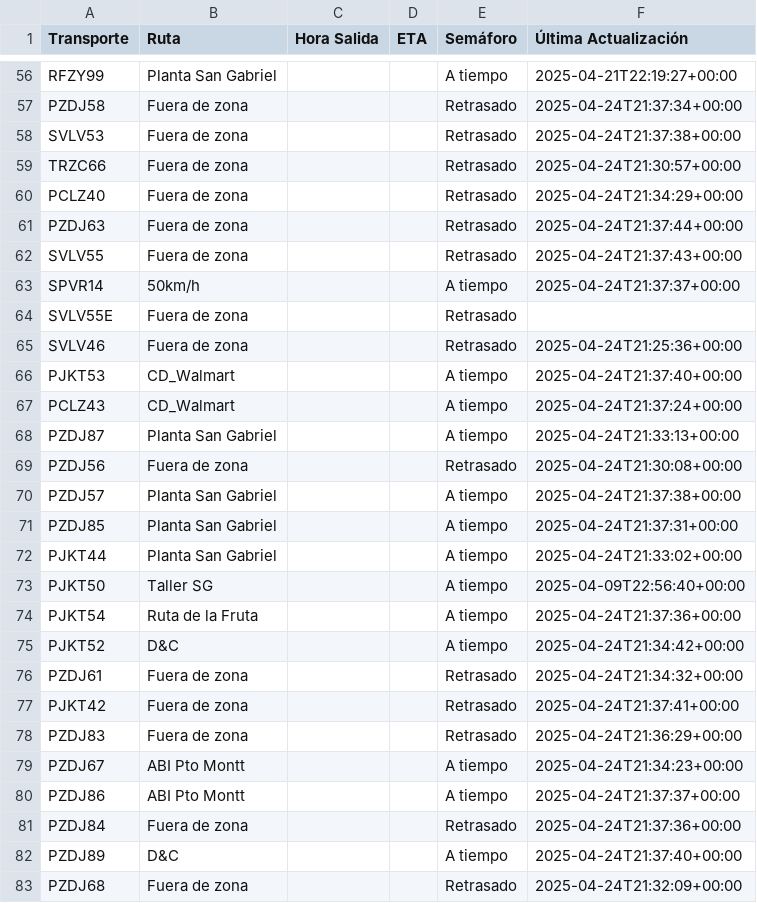
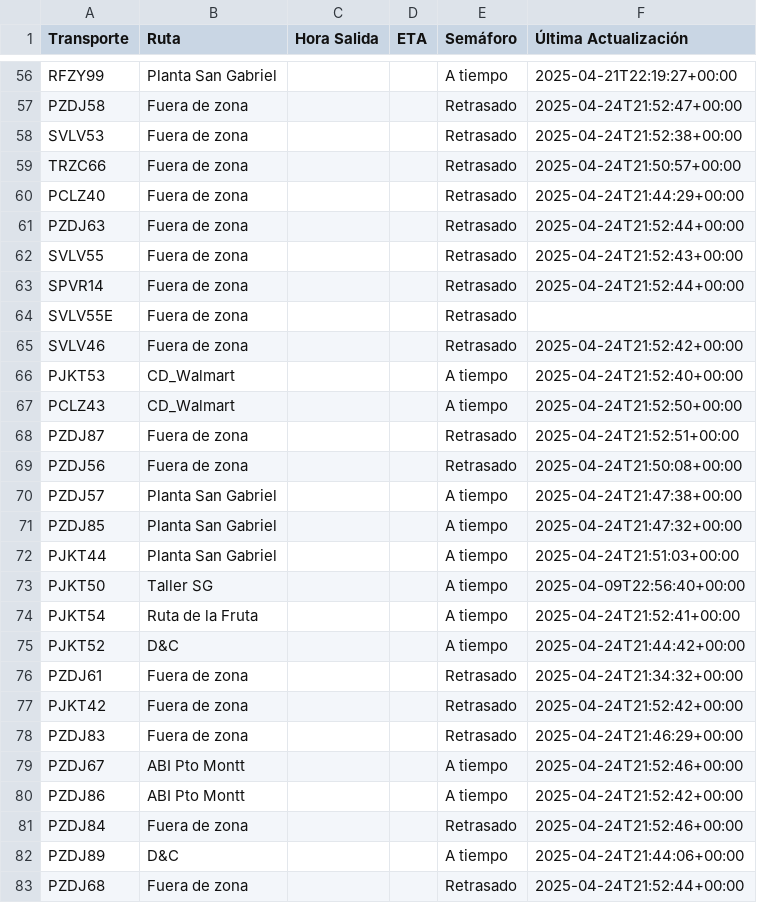
Before and after one commit to ErhickDiaz/Semaforo, a CSV file: viajes.csv, drawn as a sheet; only a part is shown, gaps mark what is left out; the diff covers the shown part only; the diff names each change by its address in the sheet, - before the commit and + after, or states it on an @@ line.

Commit message:
Actualización automática de viajes.csv

```diff
--- a/viajes.csv
+++ b/viajes.csv
-F57 (Última Actualización): 2025-04-24T21:37:34+00:00
+F57 (Última Actualización): 2025-04-24T21:52:47+00:00
-F58 (Última Actualización): 2025-04-24T21:37:38+00:00
+F58 (Última Actualización): 2025-04-24T21:52:38+00:00
-F59 (Última Actualización): 2025-04-24T21:30:57+00:00
+F59 (Última Actualización): 2025-04-24T21:50:57+00:00
-F60 (Última Actualización): 2025-04-24T21:34:29+00:00
+F60 (Última Actualización): 2025-04-24T21:44:29+00:00
-F61 (Última Actualización): 2025-04-24T21:37:44+00:00
+F61 (Última Actualización): 2025-04-24T21:52:44+00:00
-F62 (Última Actualización): 2025-04-24T21:37:43+00:00
+F62 (Última Actualización): 2025-04-24T21:52:43+00:00
-B63 (Ruta): 50km/h
+B63 (Ruta): Fuera de zona
-E63 (Semáforo): A tiempo
+E63 (Semáforo): Retrasado
-F63 (Última Actualización): 2025-04-24T21:37:37+00:00
+F63 (Última Actualización): 2025-04-24T21:52:44+00:00
-F65 (Última Actualización): 2025-04-24T21:25:36+00:00
+F65 (Última Actualización): 2025-04-24T21:52:42+00:00
-F66 (Última Actualización): 2025-04-24T21:37:40+00:00
+F66 (Última Actualización): 2025-04-24T21:52:40+00:00
-F67 (Última Actualización): 2025-04-24T21:37:24+00:00
+F67 (Última Actualización): 2025-04-24T21:52:50+00:00
-B68 (Ruta): Planta San Gabriel
+B68 (Ruta): Fuera de zona
-E68 (Semáforo): A tiempo
+E68 (Semáforo): Retrasado
-F68 (Última Actualización): 2025-04-24T21:33:13+00:00
+F68 (Última Actualización): 2025-04-24T21:52:51+00:00
-F69 (Última Actualización): 2025-04-24T21:30:08+00:00
+F69 (Última Actualización): 2025-04-24T21:50:08+00:00
-F70 (Última Actualización): 2025-04-24T21:37:38+00:00
+F70 (Última Actualización): 2025-04-24T21:47:38+00:00
-F71 (Última Actualización): 2025-04-24T21:37:31+00:00
+F71 (Última Actualización): 2025-04-24T21:47:32+00:00
-F72 (Última Actualización): 2025-04-24T21:33:02+00:00
+F72 (Última Actualización): 2025-04-24T21:51:03+00:00
-F74 (Última Actualización): 2025-04-24T21:37:36+00:00
+F74 (Última Actualización): 2025-04-24T21:52:41+00:00
-F75 (Última Actualización): 2025-04-24T21:34:42+00:00
+F75 (Última Actualización): 2025-04-24T21:44:42+00:00
-F77 (Última Actualización): 2025-04-24T21:37:41+00:00
+F77 (Última Actualización): 2025-04-24T21:52:42+00:00
-F78 (Última Actualización): 2025-04-24T21:36:29+00:00
+F78 (Última Actualización): 2025-04-24T21:46:29+00:00
-F79 (Última Actualización): 2025-04-24T21:34:23+00:00
+F79 (Última Actualización): 2025-04-24T21:52:46+00:00
-F80 (Última Actualización): 2025-04-24T21:37:37+00:00
+F80 (Última Actualización): 2025-04-24T21:52:42+00:00
-F81 (Última Actualización): 2025-04-24T21:37:36+00:00
+F81 (Última Actualización): 2025-04-24T21:52:46+00:00
-F82 (Última Actualización): 2025-04-24T21:37:40+00:00
+F82 (Última Actualización): 2025-04-24T21:44:06+00:00
-F83 (Última Actualización): 2025-04-24T21:32:09+00:00
+F83 (Última Actualización): 2025-04-24T21:52:44+00:00
```
Also changed, not shown: 55 edited cells elsewhere in this file.
